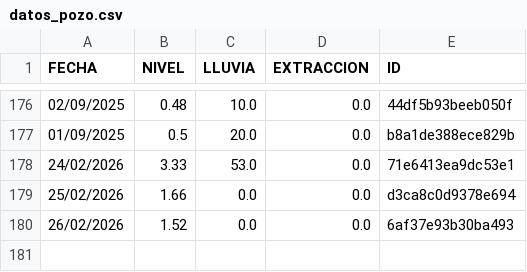
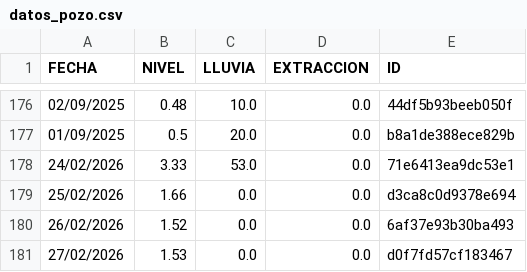
Before and after one commit to AndresPaladino/hidropal, a CSV file: datos_pozo.csv, drawn as a sheet; only a part is shown, gaps mark what is left out.

Commit message:
chore(data): add row 27/02/2026

```diff
--- a/datos_pozo.csv
+++ b/datos_pozo.csv
@@ -180 +180,2 @@ FECHA,NIVEL,LLUVIA,EXTRACCION,ID
 26/02/2026,1.52,0.0,0.0,6af37e93b30ba493
+27/02/2026,1.53,0.0,0.0,d0f7fd57cf183467
```
